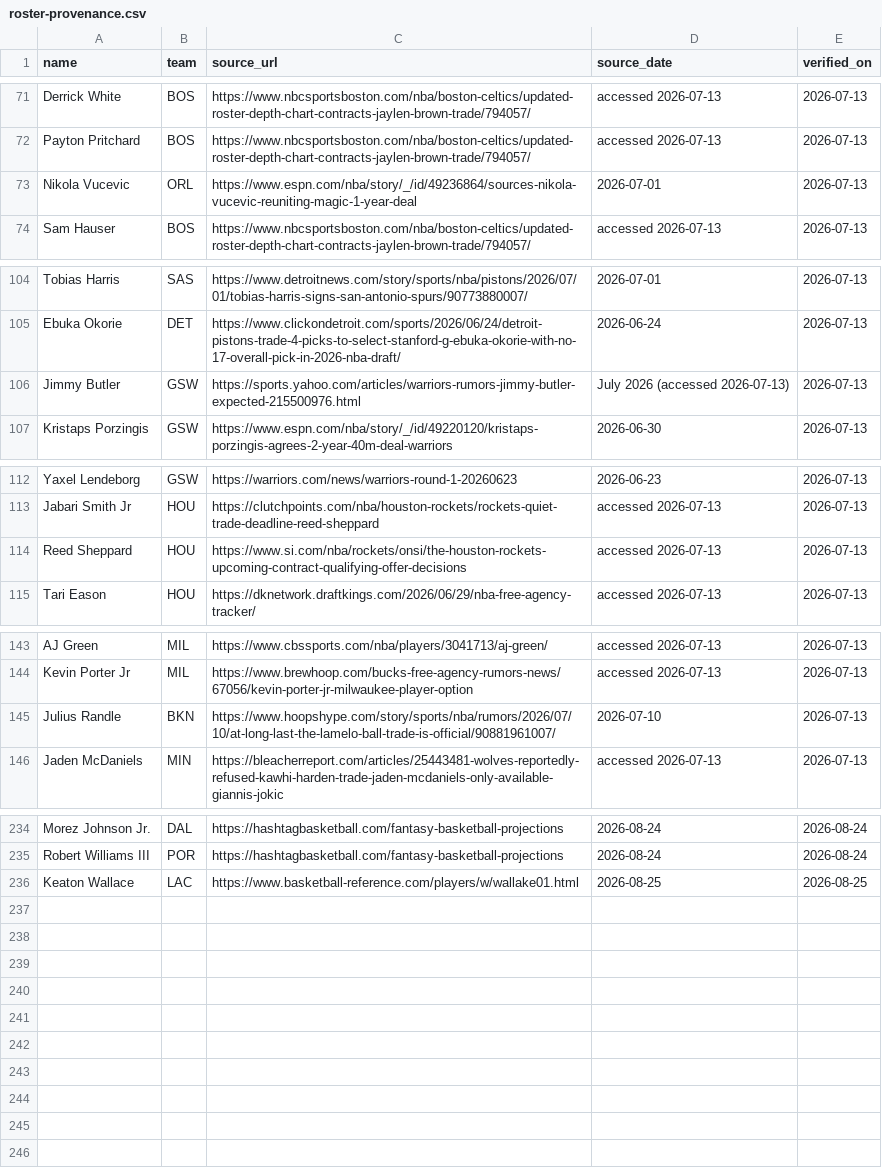
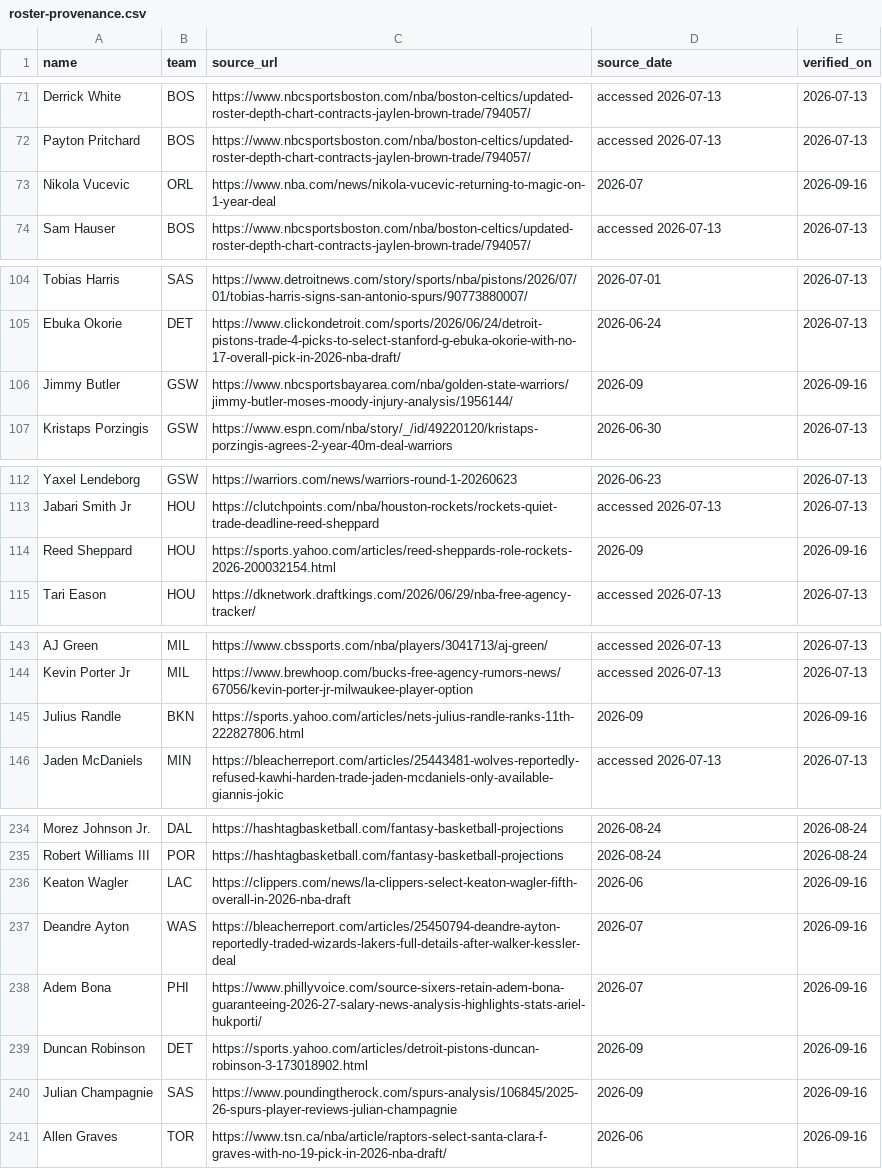
Before and after one commit to nic095layson/fantasy-basketball-2026-27, a CSV file: report/roster-provenance.csv, drawn as a sheet; only a part is shown, gaps mark what is left out; the diff covers the shown part only.

```diff
--- a/report/roster-provenance.csv
+++ b/report/roster-provenance.csv
@@ -72,3 +72,3 @@ Derrick White,BOS,https://www.nbcsportsboston.com/nba/boston-celtics/updated-ros
 Payton Pritchard,BOS,https://www.nbcsportsboston.com/nba/boston-celtics/updated-roster-depth-chart-contracts-jaylen-brown-trade/794057/,accessed 2026-07-13,2026-07-13
-Nikola Vucevic,ORL,https://www.espn.com/nba/story/_/id/49236864/sources-nikola-vucevic-reuniting-magic-1-year-deal,2026-07-01,2026-07-13
+Nikola Vucevic,ORL,https://www.nba.com/news/nikola-vucevic-returning-to-magic-on-1-year-deal,2026-07,2026-09-16
 Sam Hauser,BOS,https://www.nbcsportsboston.com/nba/boston-celtics/updated-roster-depth-chart-contracts-jaylen-brown-trade/794057/,accessed 2026-07-13,2026-07-13
@@ -105,3 +105,3 @@ Tobias Harris,SAS,https://www.detroitnews.com/story/sports/nba/pistons/2026/07/0
 Ebuka Okorie,DET,https://www.clickondetroit.com/sports/2026/06/24/detroit-pistons-trade-4-picks-to-select-stanford-g-ebuka-okorie-with-no-17-overall-pick-in-2026-nba-draft/,2026-06-24,2026-07-13
-Jimmy Butler,GSW,https://sports.yahoo.com/articles/warriors-rumors-jimmy-butler-expected-215500976.html,July 2026 (accessed 2026-07-13),2026-07-13
+Jimmy Butler,GSW,https://www.nbcsportsbayarea.com/nba/golden-state-warriors/jimmy-butler-moses-moody-injury-analysis/1956144/,2026-09,2026-09-16
 Kristaps Porzingis,GSW,https://www.espn.com/nba/story/_/id/49220120/kristaps-porzingis-agrees-2-year-40m-deal-warriors,2026-06-30,2026-07-13
@@ -113,3 +113,3 @@ Yaxel Lendeborg,GSW,https://warriors.com/news/warriors-round-1-20260623,2026-06-
 Jabari Smith Jr,HOU,https://clutchpoints.com/nba/houston-rockets/rockets-quiet-trade-deadline-reed-sheppard,accessed 2026-07-13,2026-07-13
-Reed Sheppard,HOU,https://www.si.com/nba/rockets/onsi/the-houston-rockets-upcoming-contract-qualifying-offer-decisions,accessed 2026-07-13,2026-07-13
+Reed Sheppard,HOU,https://sports.yahoo.com/articles/reed-sheppards-role-rockets-2026-200032154.html,2026-09,2026-09-16
 Tari Eason,HOU,https://dknetwork.draftkings.com/2026/06/29/nba-free-agency-tracker/,accessed 2026-07-13,2026-07-13
@@ -144,3 +144,3 @@ AJ Green,MIL,https://www.cbssports.com/nba/players/3041713/aj-green/,accessed 20
 Kevin Porter Jr,MIL,https://www.brewhoop.com/bucks-free-agency-rumors-news/67056/kevin-porter-jr-milwaukee-player-option,accessed 2026-07-13,2026-07-13
-Julius Randle,BKN,https://www.hoopshype.com/story/sports/nba/rumors/2026/07/10/at-long-last-the-lamelo-ball-trade-is-official/90881961007/,2026-07-10,2026-07-13
+Julius Randle,BKN,https://sports.yahoo.com/articles/nets-julius-randle-ranks-11th-222827806.html,2026-09,2026-09-16
 Jaden McDaniels,MIN,https://bleacherreport.com/articles/25443481-wolves-reportedly-refused-kawhi-harden-trade-jaden-mcdaniels-only-available-giannis-jokic,accessed 2026-07-13,2026-07-13
@@ -235,2 +235,7 @@ Morez Johnson Jr.,DAL,https://hashtagbasketball.com/fantasy-basketball-projectio
 Robert Williams III,POR,https://hashtagbasketball.com/fantasy-basketball-projections,2026-08-24,2026-08-24
-Keaton Wallace,LAC,https://www.basketball-reference.com/players/w/wallake01.html,2026-08-25,2026-08-25
+Keaton Wagler,LAC,https://clippers.com/news/la-clippers-select-keaton-wagler-fifth-overall-in-2026-nba-draft,2026-06,2026-09-16
+Deandre Ayton,WAS,https://bleacherreport.com/articles/25450794-deandre-ayton-reportedly-traded-wizards-lakers-full-details-after-walker-kessler-deal,2026-07,2026-09-16
+Adem Bona,PHI,https://www.phillyvoice.com/source-sixers-retain-adem-bona-guaranteeing-2026-27-salary-news-analysis-highlights-stats-ariel-hukporti/,2026-07,2026-09-16
+Duncan Robinson,DET,https://sports.yahoo.com/articles/detroit-pistons-duncan-robinson-3-173018902.html,2026-09,2026-09-16
+Julian Champagnie,SAS,https://www.poundingtherock.com/spurs-analysis/106845/2025-26-spurs-player-reviews-julian-champagnie,2026-09,2026-09-16
+Allen Graves,TOR,https://www.tsn.ca/nba/article/raptors-select-santa-clara-f-graves-with-no-19-pick-in-2026-nba-draft/,2026-06,2026-09-16
```
Also changed, not shown: 3 edited cells elsewhere in this file, report/market/consensus-2026-09-15.csv, report/projections-2026-27.csv, 6 other files.
